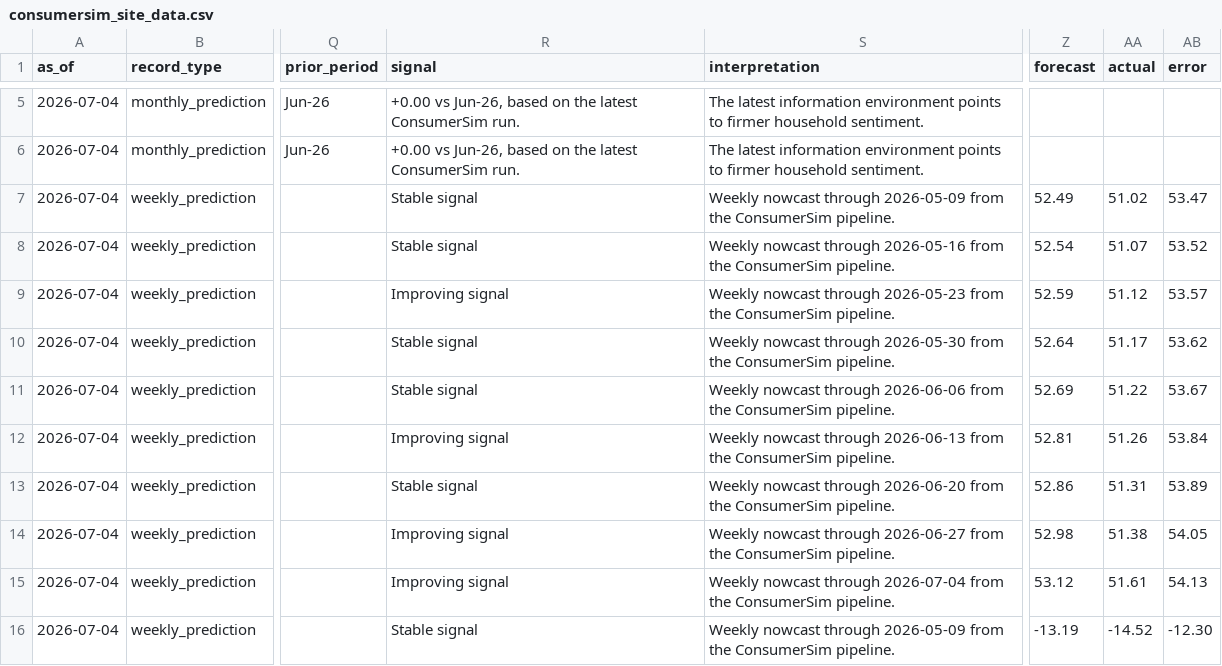
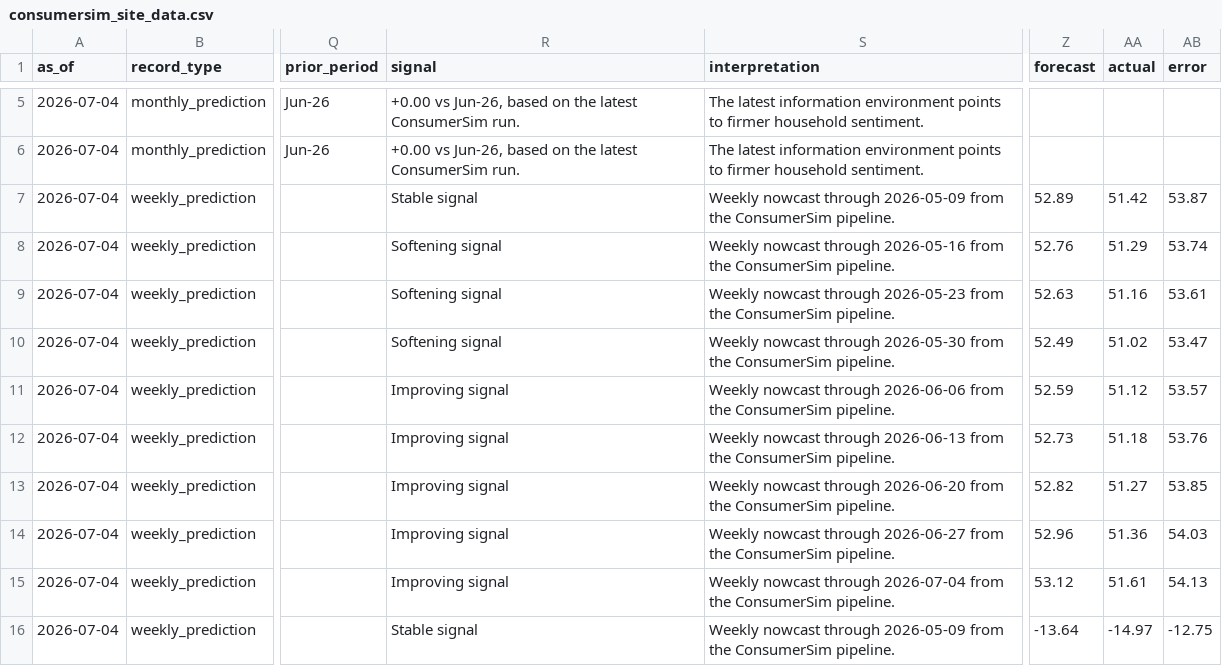
Before and after one commit to RunRiotComeOn/ConsumerSim-Consumer-Confidence-Forecast, a CSV file: data/consumersim_site_data.csv, drawn as a sheet; only a part is shown, gaps mark what is left out; the diff covers the shown part only; the diff names each change by its address in the sheet, - before the commit and + after, or states it on an @@ line.

Commit message:
Align weekly path with monthly ground truth

```diff
--- a/data/consumersim_site_data.csv
+++ b/data/consumersim_site_data.csv
-Z7 (forecast): 52.49
+Z7 (forecast): 52.89
-AA7 (actual): 51.02
+AA7 (actual): 51.42
-AB7 (error): 53.47
+AB7 (error): 53.87
-R8 (signal): Stable signal
+R8 (signal): Softening signal
-Z8 (forecast): 52.54
+Z8 (forecast): 52.76
-AA8 (actual): 51.07
+AA8 (actual): 51.29
-AB8 (error): 53.52
+AB8 (error): 53.74
-R9 (signal): Improving signal
+R9 (signal): Softening signal
-Z9 (forecast): 52.59
+Z9 (forecast): 52.63
-AA9 (actual): 51.12
+AA9 (actual): 51.16
-AB9 (error): 53.57
+AB9 (error): 53.61
-R10 (signal): Stable signal
+R10 (signal): Softening signal
-Z10 (forecast): 52.64
+Z10 (forecast): 52.49
-AA10 (actual): 51.17
+AA10 (actual): 51.02
-AB10 (error): 53.62
+AB10 (error): 53.47
-R11 (signal): Stable signal
+R11 (signal): Improving signal
-Z11 (forecast): 52.69
+Z11 (forecast): 52.59
-AA11 (actual): 51.22
+AA11 (actual): 51.12
-AB11 (error): 53.67
+AB11 (error): 53.57
-Z12 (forecast): 52.81
+Z12 (forecast): 52.73
-AA12 (actual): 51.26
+AA12 (actual): 51.18
-AB12 (error): 53.84
+AB12 (error): 53.76
-R13 (signal): Stable signal
+R13 (signal): Improving signal
-Z13 (forecast): 52.86
+Z13 (forecast): 52.82
-AA13 (actual): 51.31
+AA13 (actual): 51.27
-AB13 (error): 53.89
+AB13 (error): 53.85
-Z14 (forecast): 52.98
+Z14 (forecast): 52.96
-AA14 (actual): 51.38
+AA14 (actual): 51.36
-AB14 (error): 54.05
+AB14 (error): 54.03
-Z16 (forecast): -13.19
+Z16 (forecast): -13.64
-AA16 (actual): -14.52
+AA16 (actual): -14.97
-AB16 (error): -12.30
+AB16 (error): -12.75
```
Also changed, not shown: 50 edited cells elsewhere in this file, 1 other file.
